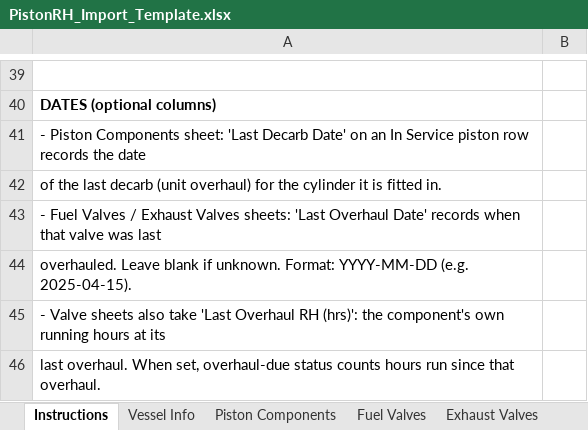
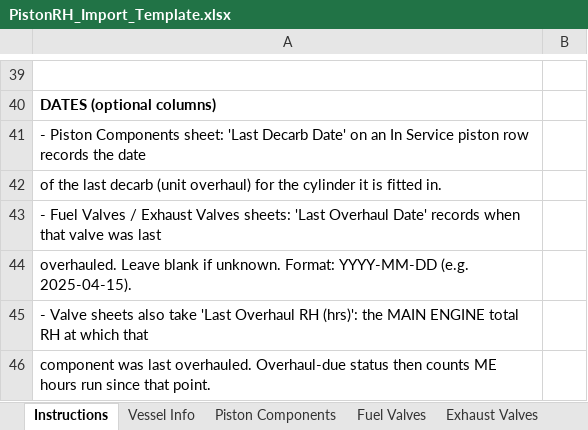
Before and after one commit to anujgupta2in/PistonRH, an Excel workbook: artifacts/piston-rh/public/PistonRH_Import_Template.xlsx, sheet Instructions, drawn as a sheet; only a part is shown, gaps mark what is left out; values as stored, in another font and other column widths than the file's, no borders; the diff names each change by its address in the sheet, - before the commit and + after, or states it on an @@ line.

Commit message:
Valve overhaul baseline is ME RH at overhaul, not component hours
Matches how crews actually record it (and the unit decarb convention):
the user enters the Main Engine total RH at which the fuel/exhaust
valve was overhauled, and hours-since-overhaul = current ME RH minus
that baseline - e.g. overhauled at ME 41,891, ME now 43,836 -> 1,945 of
the 8,000-hr interval.

- Dialogs relabelled "Overhauled at ME RH (hrs)"; table and dashboard
  cards show "at ME <N> hr"
- Sample template column note and example values updated to ME RH
- Added "Fuel Valve Body" and "Fuel Valve Spindle/Guide" to suggested
  fuel valve component types (the body is a child of the fuel valve
  with its own lifetime hours, like nozzle and spindle)

```diff
--- a/artifacts/piston-rh/public/PistonRH_Import_Template.xlsx (sheet Instructions)
+++ b/artifacts/piston-rh/public/PistonRH_Import_Template.xlsx (sheet Instructions)
-A45: …(hrs)': the component's own running hours at its
+A45: …(hrs)': the MAIN ENGINE total RH at which that
-A46: last overhaul. When set, overhaul-due status counts hours run since that overhaul.
+A46: component was last overhauled. Overhaul-due status then counts ME hours run since that point.
```
Also changed, not shown: sheet Fuel Valves, sheet Exhaust Valves, 8 other files.
